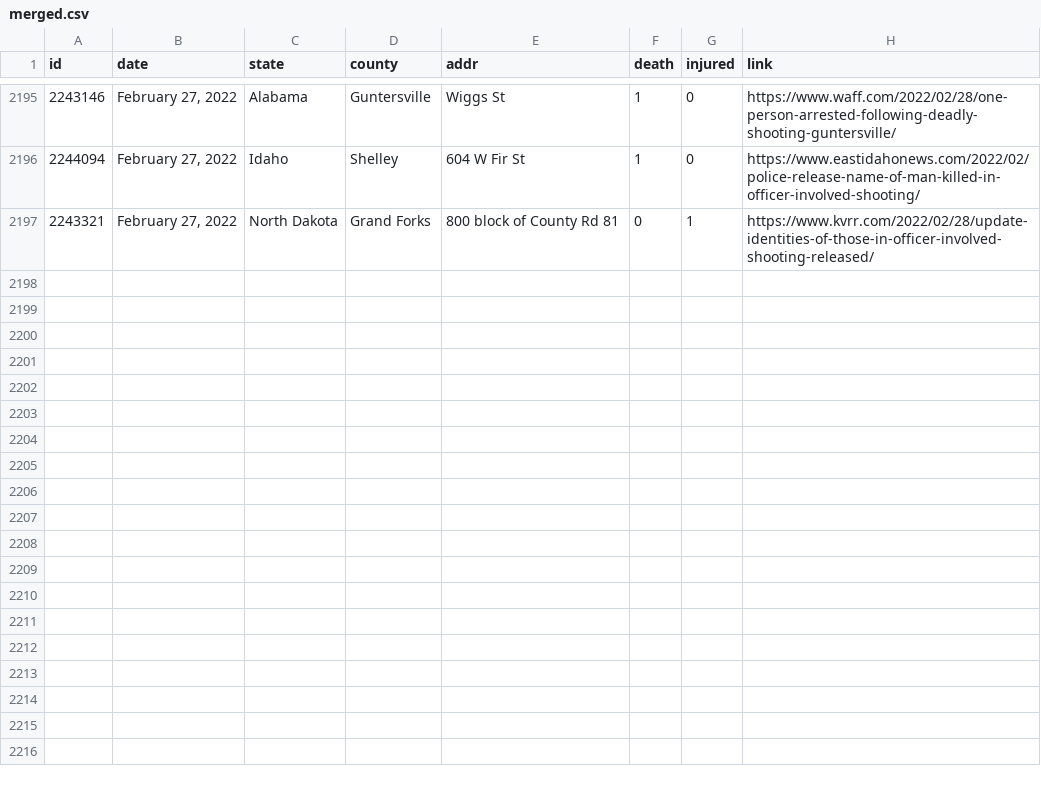
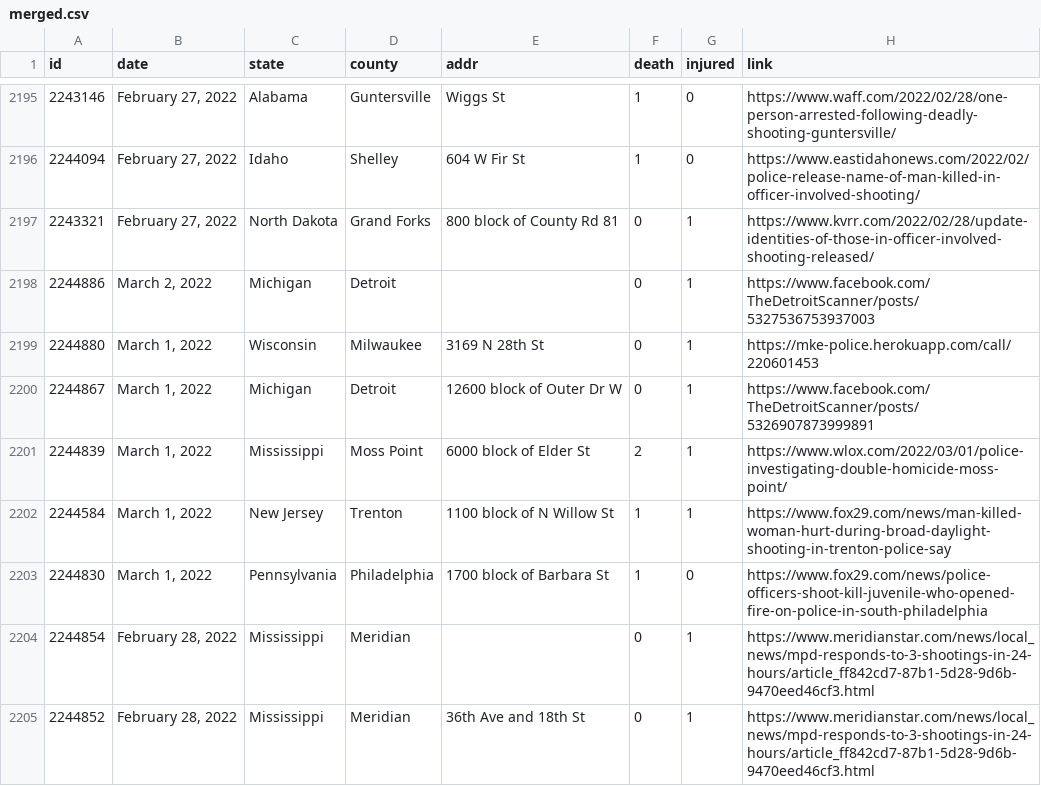
Before and after one commit to ch2ohch2oh/usgunviolence, a CSV file: data/merged.csv, drawn as a sheet; only a part is shown, gaps mark what is left out.

```diff
--- a/data/merged.csv
+++ b/data/merged.csv
@@ -2197 +2197,9 @@ id,date,state,county,addr,death,injured,link
 2243321,"February 27, 2022",North Dakota,Grand Forks,800 block of County Rd 81,0,1,https://www.kvrr.com/2022/02/28/update-identities-of-those-in-officer-involved-shooting-released/
+2244886,"March 2, 2022",Michigan,Detroit,,0,1,https://www.facebook.com/TheDetroitScanner/posts/5327536753937003
+2244880,"March 1, 2022",Wisconsin,Milwaukee,3169 N 28th St,0,1,https://mke-police.herokuapp.com/call/220601453
+2244867,"March 1, 2022",Michigan,Detroit,12600 block of Outer Dr W,0,1,https://www.facebook.com/TheDetroitScanner/posts/5326907873999891
+2244839,"March 1, 2022",Mississippi,Moss Point,6000 block of Elder St,2,1,https://www.wlox.com/2022/03/01/police-investigating-double-homicide-moss-point/
+2244584,"March 1, 2022",New Jersey,Trenton,1100 block of N Willow St,1,1,https://www.fox29.com/news/man-killed-woman-hurt-during-broad-daylight-shooting-in-trenton-police-say
+2244830,"March 1, 2022",Pennsylvania,Philadelphia,1700 block of Barbara St,1,0,https://www.fox29.com/news/police-officers-shoot-kill-juvenile-who-opened-fire-on-police-in-south-philadelphia
+2244854,"February 28, 2022",Mississippi,Meridian,,0,1,https://www.meridianstar.com/news/local_news/mpd-responds-to-3-shootings-in-24-hours/article_ff842cd7-87b1-5d28-9d6b-9470eed46cf3.html
+2244852,"February 28, 2022",Mississippi,Meridian,36th Ave and 18th St,0,1,https://www.meridianstar.com/news/local_news/mpd-responds-to-3-shootings-in-24-hours/article_ff842cd7-87b1-5d28-9d6b-9470eed46cf3.html
```
Also changed, not shown: data/data-2022-03-02.csv, 3 other files.
